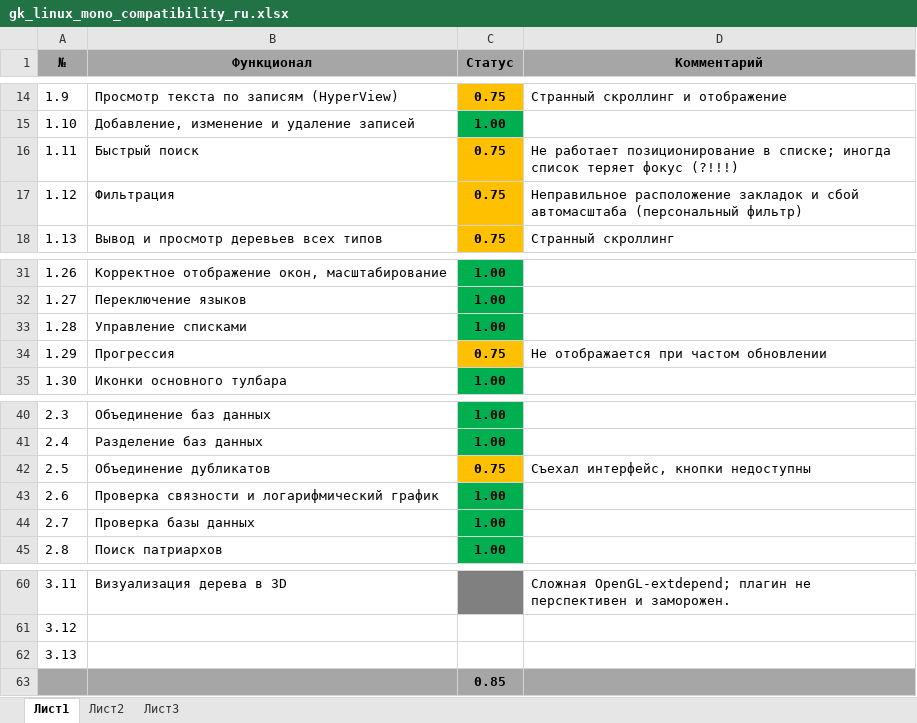
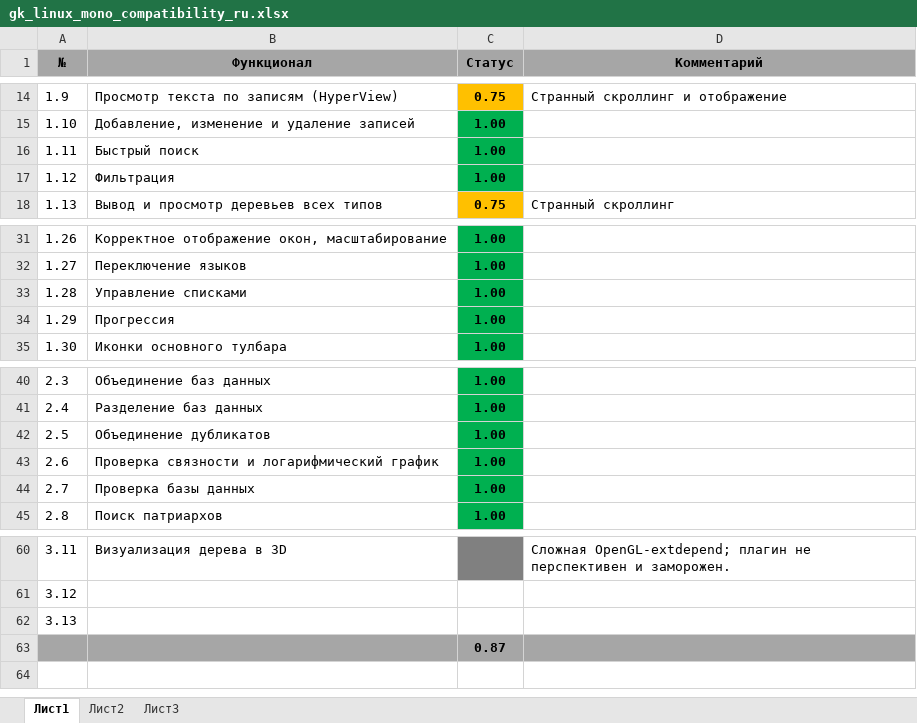
Before and after one commit to Serg-Norseman/GEDKeeper, an Excel workbook: dev_info/gk_linux_mono_compatibility_ru.xlsx, sheet Лист1, drawn as a sheet; only a part is shown, gaps mark what is left out; values as stored, in another font and other column widths than the file's, no borders; the diff names each change by its address in the sheet, - before the commit and + after, or states it on an @@ line.

Commit message:
Bug fixes when running in Mono: - no render progression in the rapid functions; - loss of focus of the main list in quick search; - no scrolling on an invisible point in a quick search; - the failure of the autoscaling control for merge records; - the failure of the scaling of the dialog for main filtering.

```diff
--- a/dev_info/gk_linux_mono_compatibility_ru.xlsx (sheet Лист1)
+++ b/dev_info/gk_linux_mono_compatibility_ru.xlsx (sheet Лист1)
-C16:C17 (Статус): 0.75
+C16:C17 (Статус): 1.00
-C16:C17 fill: #FFC000
+C16:C17 fill: #00B050
-D16 (Комментарий): Не работает позиционирование в списке; иногда список теряет фокус (?!!!)
+D16 (Комментарий): (empty)
-D17 (Комментарий): Неправильное расположение закладок и сбой автомасштаба (персональный фильтр)
+D17 (Комментарий): (empty)
-C34 (Статус): 0.75
+C34 (Статус): 1.00
-C34 fill: #FFC000
+C34 fill: #00B050
-D34 (Комментарий): Не отображается при частом обновлении
+D34 (Комментарий): (empty)
-C42 (Статус): 0.75
+C42 (Статус): 1.00
-C42 fill: #FFC000
+C42 fill: #00B050
-D42 (Комментарий): Съехал интерфейс, кнопки недоступны
+D42 (Комментарий): (empty)
-C63 (Статус): 0.85
+C63 (Статус): 0.87
```
Also changed, not shown: 14 other files.
